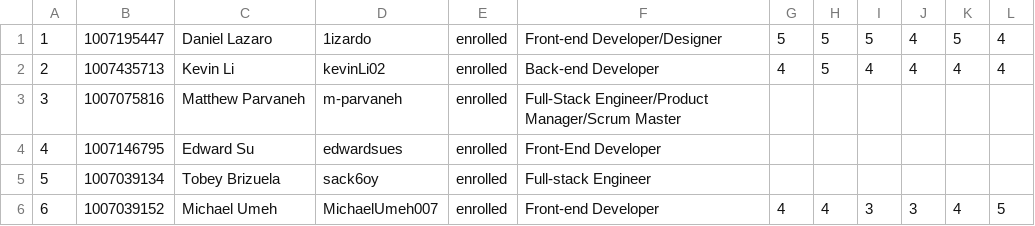
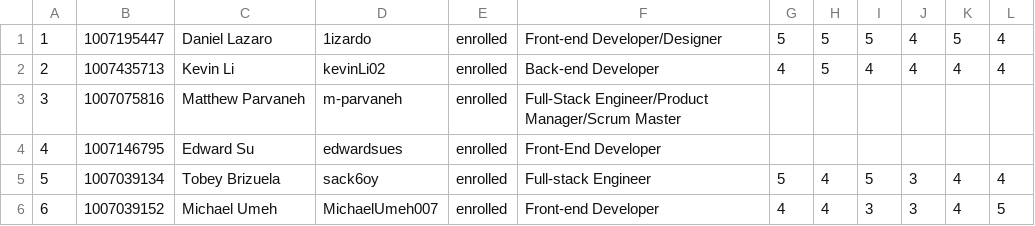
Before and after one commit to csc301-fall-2022/bestbefed, a CSV file: Team-20-Lizardmen_Ltd.csv, drawn as a sheet.

Commit message:
Update Team-20-Lizardmen_Ltd.csv

```diff
--- a/Team-20-Lizardmen_Ltd.csv
+++ b/Team-20-Lizardmen_Ltd.csv
@@ -4,3 +4,3 @@
 4,1007146795,Edward Su,edwardsues,enrolled,Front-End Developer,,,,,,
-5,1007039134,Tobey Brizuela,sack6oy,enrolled,Full-stack Engineer,,,,,,
+5,1007039134,Tobey Brizuela,sack6oy,enrolled,Full-stack Engineer,5,4,5,3,4,4
 6,1007039152,Michael Umeh,MichaelUmeh007,enrolled,Front-end Developer,4,4,3,3,4,5
```
